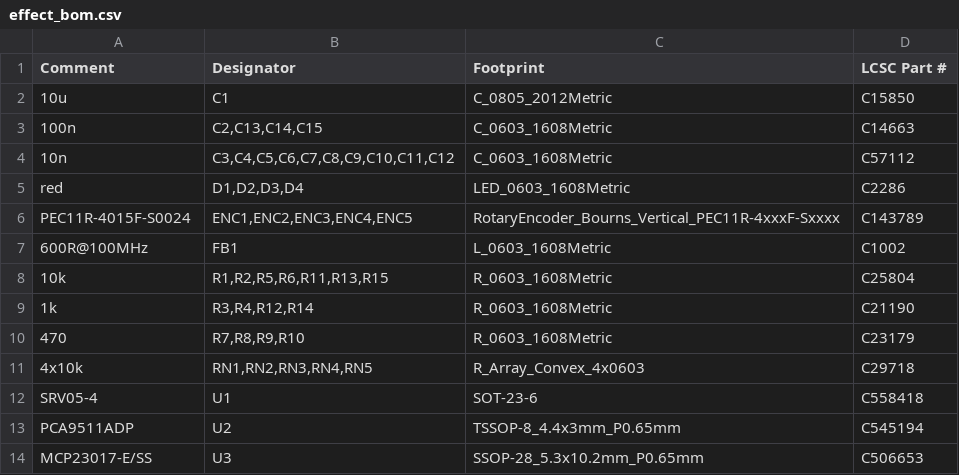
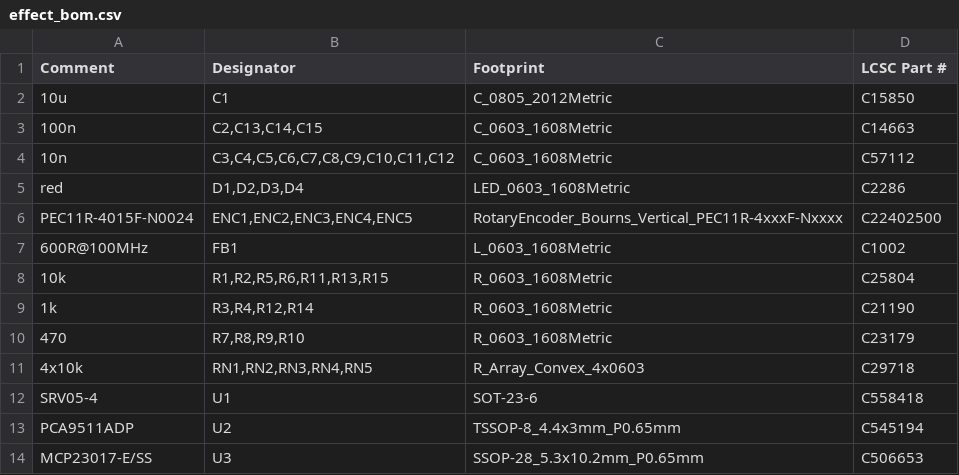
Before and after one commit to pkesso/ythr_pcb, a CSV file: effect/effect_bom.csv, drawn as a sheet.

```diff
--- a/effect/effect_bom.csv
+++ b/effect/effect_bom.csv
@@ -5,3 +5,3 @@ Comment,Designator,Footprint,LCSC Part #
 red,"D1,D2,D3,D4",LED_0603_1608Metric,C2286
-PEC11R-4015F-S0024,"ENC1,ENC2,ENC3,ENC4,ENC5",RotaryEncoder_Bourns_Vertical_PEC11R-4xxxF-Sxxxx,C143789
+PEC11R-4015F-N0024,"ENC1,ENC2,ENC3,ENC4,ENC5",RotaryEncoder_Bourns_Vertical_PEC11R-4xxxF-Nxxxx,C22402500
 600R@100MHz,FB1,L_0603_1608Metric,C1002
```
Also changed, not shown: effect/effect_cpl.csv, effect/renders/panel_fit.csv, 26 other files.
